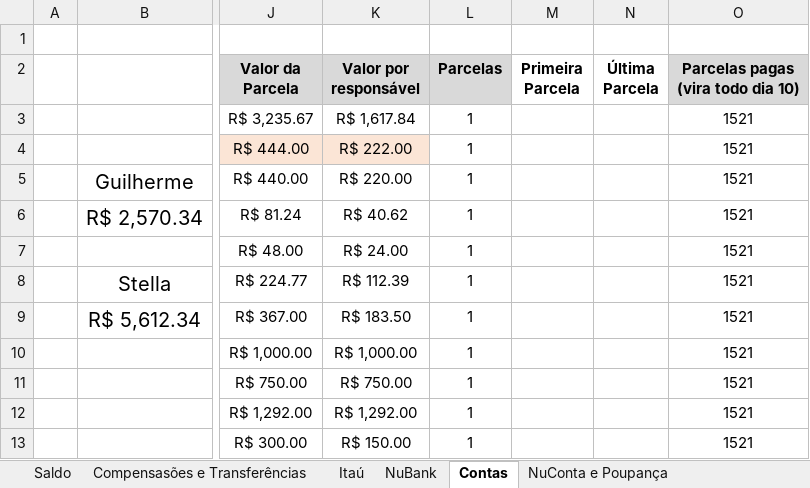
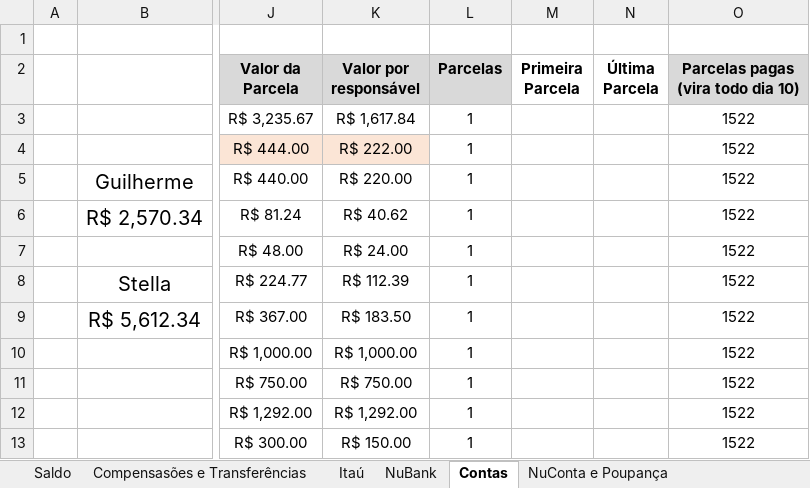
Before and after one commit to Teles-Gui/Financas, an Excel workbook: financas.xlsx, sheet Contas, drawn as a sheet; only a part is shown, gaps mark what is left out; values as stored, in another font and other column widths than the file's, no borders; the diff names each change by its address in the sheet, - before the commit and + after, or states it on an @@ line.

```diff
--- a/financas.xlsx (sheet Contas)
+++ b/financas.xlsx (sheet Contas)
-O3:O13: 1521
+O3:O13: 1522
```
Also changed, not shown: sheet NuBank, sheet NuConta e Poupança, sheet Saldo, sheet Compensasões e Transferências, formulas that keep their value.
